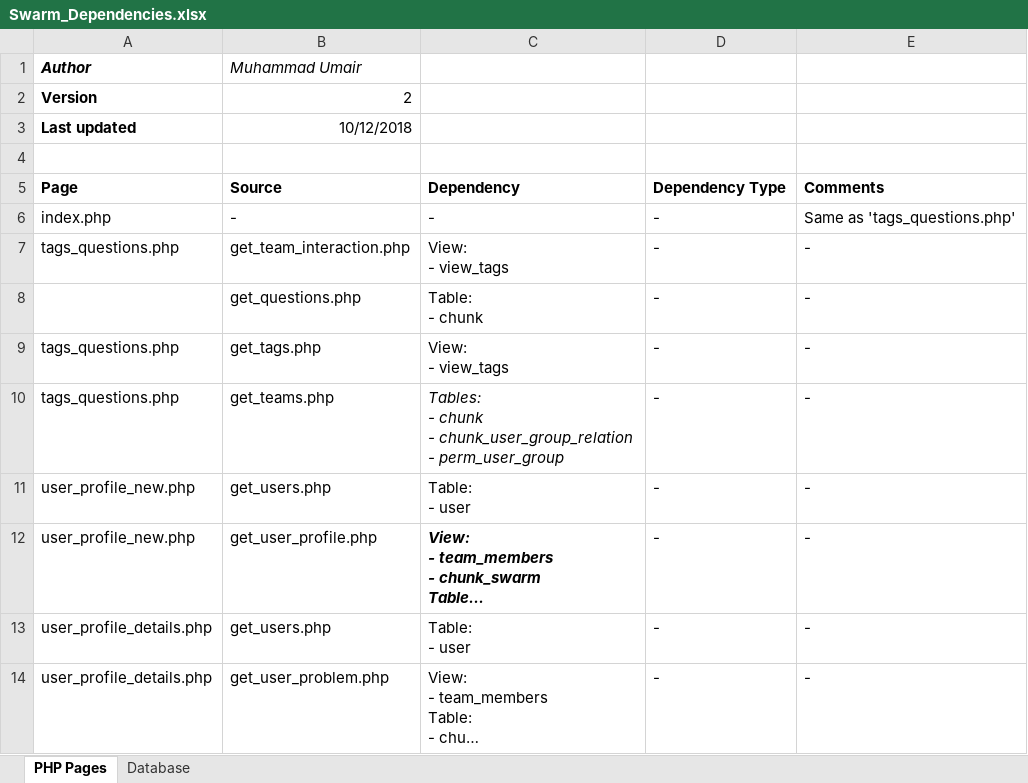
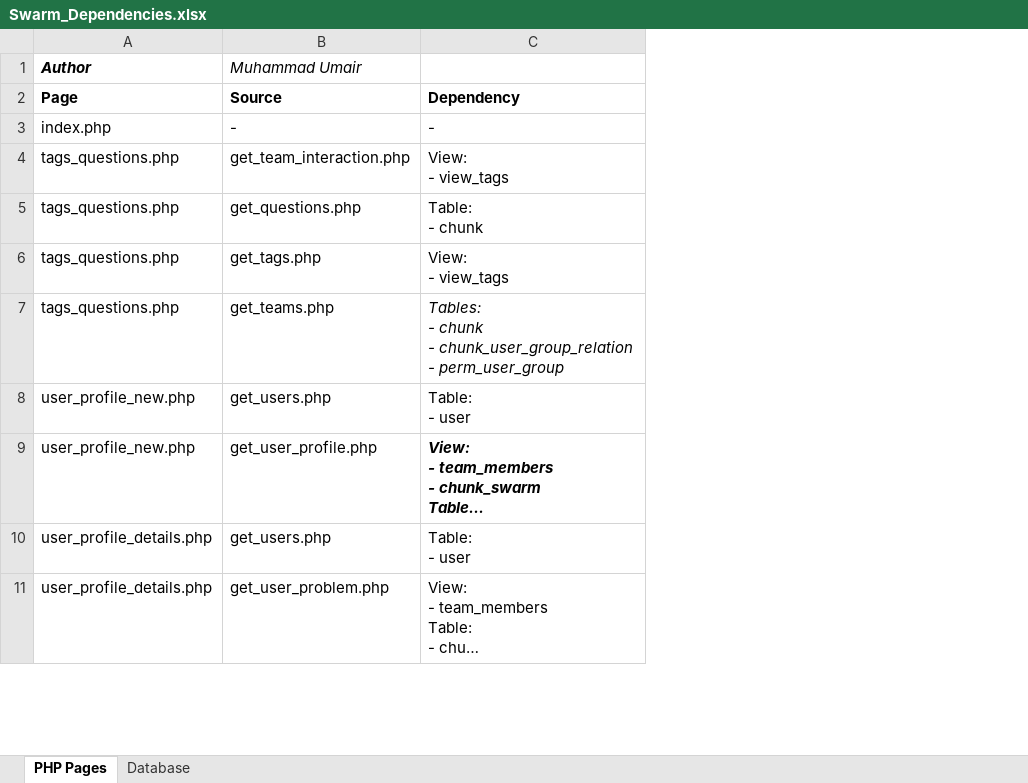
Before and after one commit to mumairj/SWARM, an Excel workbook: Data/Swarm_Dependencies.xlsx, sheet PHP Pages, drawn as a sheet; only a part is shown; long unchanged cells end in …; values as stored, in another font and other column widths than the file's, no borders; table styles not drawn; removed rows and columns are numbered as before the commit, all else as after; the diff names each change by its address in the sheet, - before the commit and + after, or states it on an @@ line.

```diff
--- a/Data/Swarm_Dependencies.xlsx (sheet PHP Pages)
+++ b/Data/Swarm_Dependencies.xlsx (sheet PHP Pages)
-column D, rows 5-14: Dependency Type | - | - | - | - | - | - | - | - | -
-column E, rows 5-14: Comments | Same as 'tags_questions.php' | - | - | - | - | - | - | - | -
-row 2: Version | 2
-row 3: Last updated | 10/12/2018
-row 4: (empty)
-A5 (Author): (empty)
+A5 (Author): tags_questions.php
```
Also changed, not shown: sheet Database, 2 other files.
